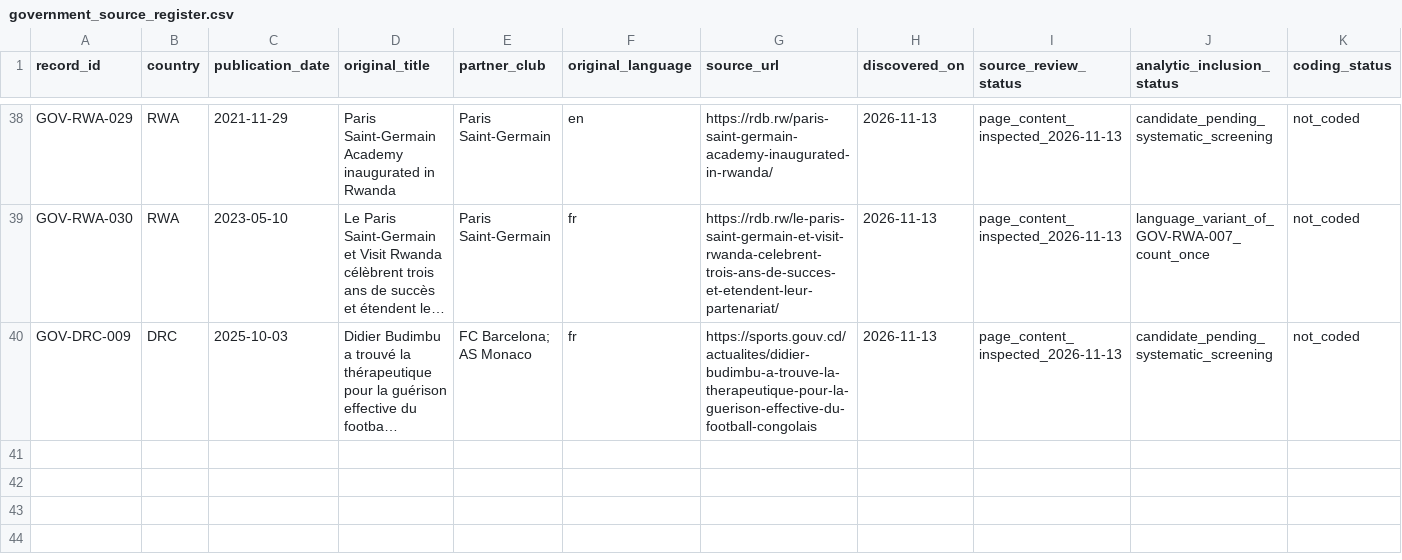
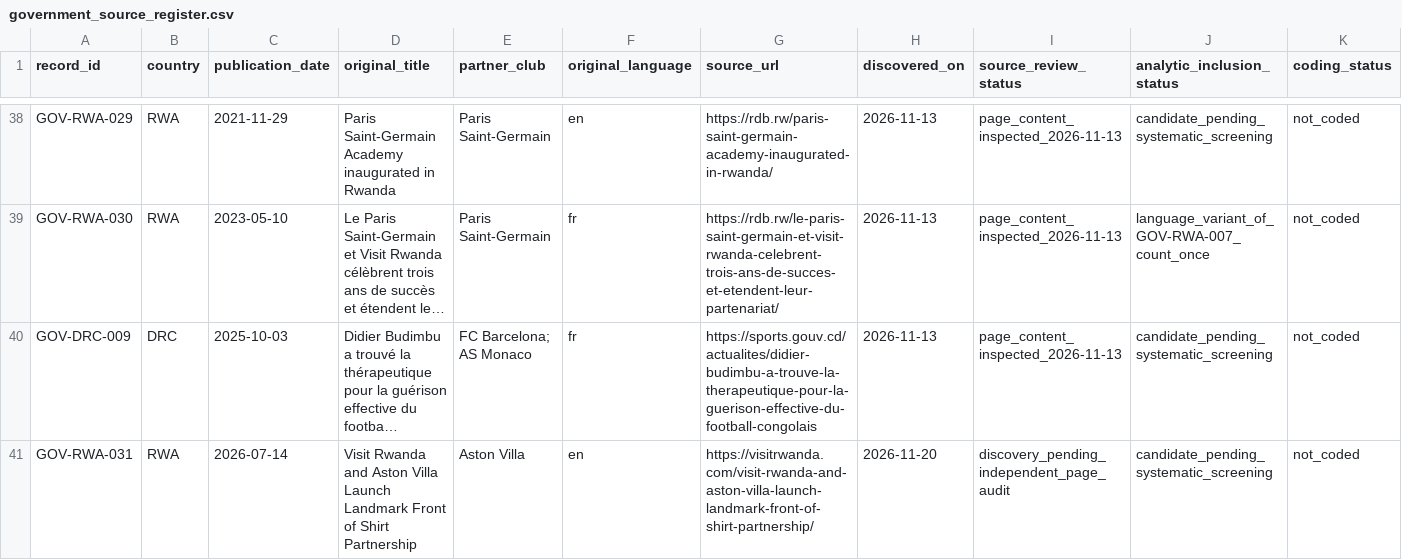
Before and after one commit to Endalk-Chala/Rwanda-DRC-football-media-representation, a CSV file: data/government_source_register.csv, drawn as a sheet; only a part is shown, gaps mark what is left out; long unchanged cells end in …; the diff names each change by its address in the sheet, - before the commit and + after, or states it on an @@ line.

```diff
--- a/data/government_source_register.csv
+++ b/data/government_source_register.csv
+row 41: GOV-RWA-031 | RWA | 2026-07-14 | Visit Rwanda and Aston Villa Launch Landmark Front of Shirt Partnership | Aston Villa | en | https://visitrwanda.com/visit-rwanda-and-aston-villa-launch-landmark-front-of-shirt-partnership/ | 2026-11-20 | discovery_pending_independent_page_audit | candidate_pending_systematic_screening | not_coded
```
Also changed, not shown: data/african_journalistic_coverage_discovery_v0.1.csv, data/club_communications_discovery_v0.1.csv, 4 other files.
